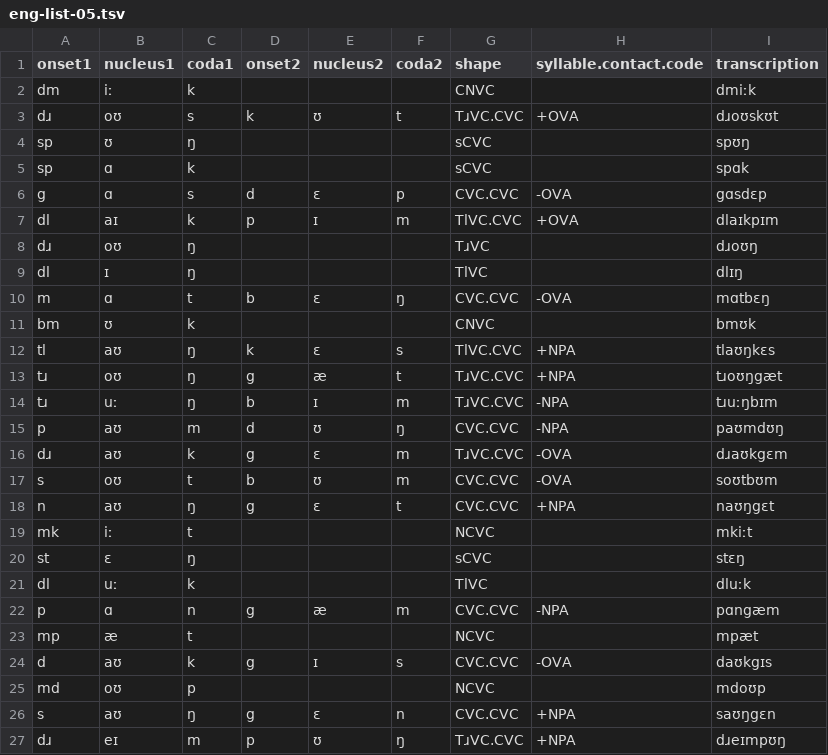
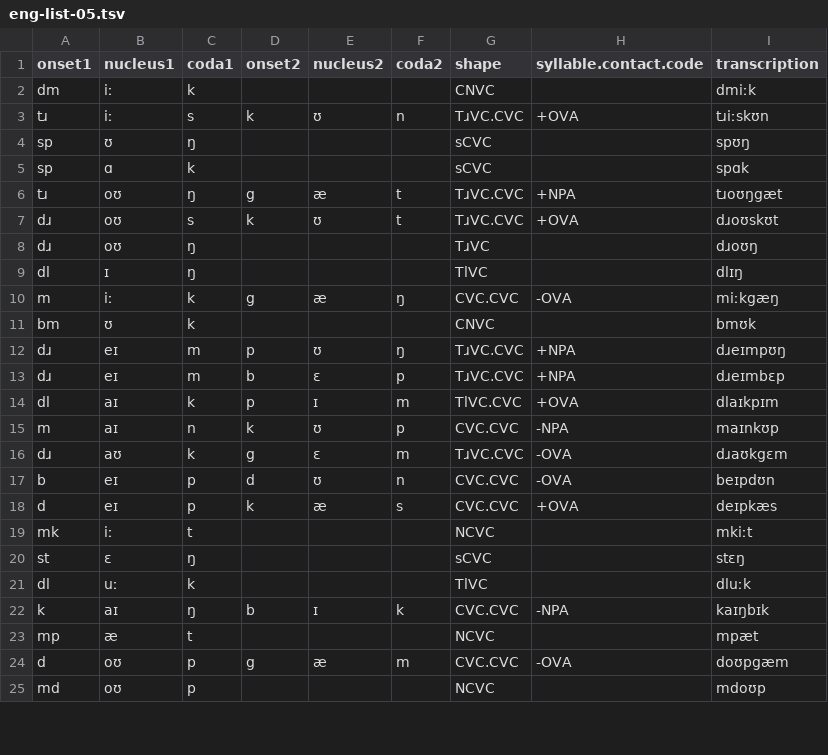
Before and after one commit to CUNY-CL/eng-nonce-words, a TSV file: eng-list-05.tsv, drawn as a sheet; only a part is shown; the diff covers the shown part only.

```diff
--- a/eng-list-05.tsv
+++ b/eng-list-05.tsv
@@ -2,18 +2,18 @@ onset1	nucleus1	coda1	onset2	nucleus2	coda2	shape	syllable.contact.code	transcri
 dm	iː	k				CNVC		dmiːk
-dɹ	oʊ	s	k	ʊ	t	TɹVC.CVC	+OVA	dɹoʊskʊt
+tɹ	iː	s	k	ʊ	n	TɹVC.CVC	+OVA	tɹiːskʊn
 sp	ʊ	ŋ				sCVC		spʊŋ
 sp	ɑ	k				sCVC		spɑk
-g	ɑ	s	d	ɛ	p	CVC.CVC	-OVA	gɑsdɛp
-dl	aɪ	k	p	ɪ	m	TlVC.CVC	+OVA	dlaɪkpɪm
+tɹ	oʊ	ŋ	g	æ	t	TɹVC.CVC	+NPA	tɹoʊŋgæt
+dɹ	oʊ	s	k	ʊ	t	TɹVC.CVC	+OVA	dɹoʊskʊt
 dɹ	oʊ	ŋ				TɹVC		dɹoʊŋ
 dl	ɪ	ŋ				TlVC		dlɪŋ
-m	ɑ	t	b	ɛ	ŋ	CVC.CVC	-OVA	mɑtbɛŋ
+m	iː	k	g	æ	ŋ	CVC.CVC	-OVA	miːkgæŋ
 bm	ʊ	k				CNVC		bmʊk
-tl	aʊ	ŋ	k	ɛ	s	TlVC.CVC	+NPA	tlaʊŋkɛs
-tɹ	oʊ	ŋ	g	æ	t	TɹVC.CVC	+NPA	tɹoʊŋgæt
-tɹ	uː	ŋ	b	ɪ	m	TɹVC.CVC	-NPA	tɹuːŋbɪm
-p	aʊ	m	d	ʊ	ŋ	CVC.CVC	-NPA	paʊmdʊŋ
+dɹ	eɪ	m	p	ʊ	ŋ	TɹVC.CVC	+NPA	dɹeɪmpʊŋ
+dɹ	eɪ	m	b	ɛ	p	TɹVC.CVC	+NPA	dɹeɪmbɛp
+dl	aɪ	k	p	ɪ	m	TlVC.CVC	+OVA	dlaɪkpɪm
+m	aɪ	n	k	ʊ	p	CVC.CVC	-NPA	maɪnkʊp
 dɹ	aʊ	k	g	ɛ	m	TɹVC.CVC	-OVA	dɹaʊkgɛm
-s	oʊ	t	b	ʊ	m	CVC.CVC	-OVA	soʊtbʊm
-n	aʊ	ŋ	g	ɛ	t	CVC.CVC	+NPA	naʊŋgɛt
+b	eɪ	p	d	ʊ	n	CVC.CVC	-OVA	beɪpdʊn
+d	eɪ	p	k	æ	s	CVC.CVC	+OVA	deɪpkæs
 mk	iː	t				NCVC		mkiːt
@@ -21,7 +21,5 @@ st	ɛ	ŋ				sCVC		stɛŋ
 dl	uː	k				TlVC		dluːk
-p	ɑ	n	g	æ	m	CVC.CVC	-NPA	pɑngæm
+k	aɪ	ŋ	b	ɪ	k	CVC.CVC	-NPA	kaɪŋbɪk
 mp	æ	t				NCVC		mpæt
-d	aʊ	k	g	ɪ	s	CVC.CVC	-OVA	daʊkgɪs
+d	oʊ	p	g	æ	m	CVC.CVC	-OVA	doʊpgæm
 md	oʊ	p				NCVC		mdoʊp
-s	aʊ	ŋ	g	ɛ	n	CVC.CVC	+NPA	saʊŋgɛn
-dɹ	eɪ	m	p	ʊ	ŋ	TɹVC.CVC	+NPA	dɹeɪmpʊŋ
```
Also changed, not shown: 5 added rows, 3 removed rows, 6 moved rows and 11 edited cells elsewhere in this file, eng-list-01.tsv, eng-list-02.tsv, 14 other files.
